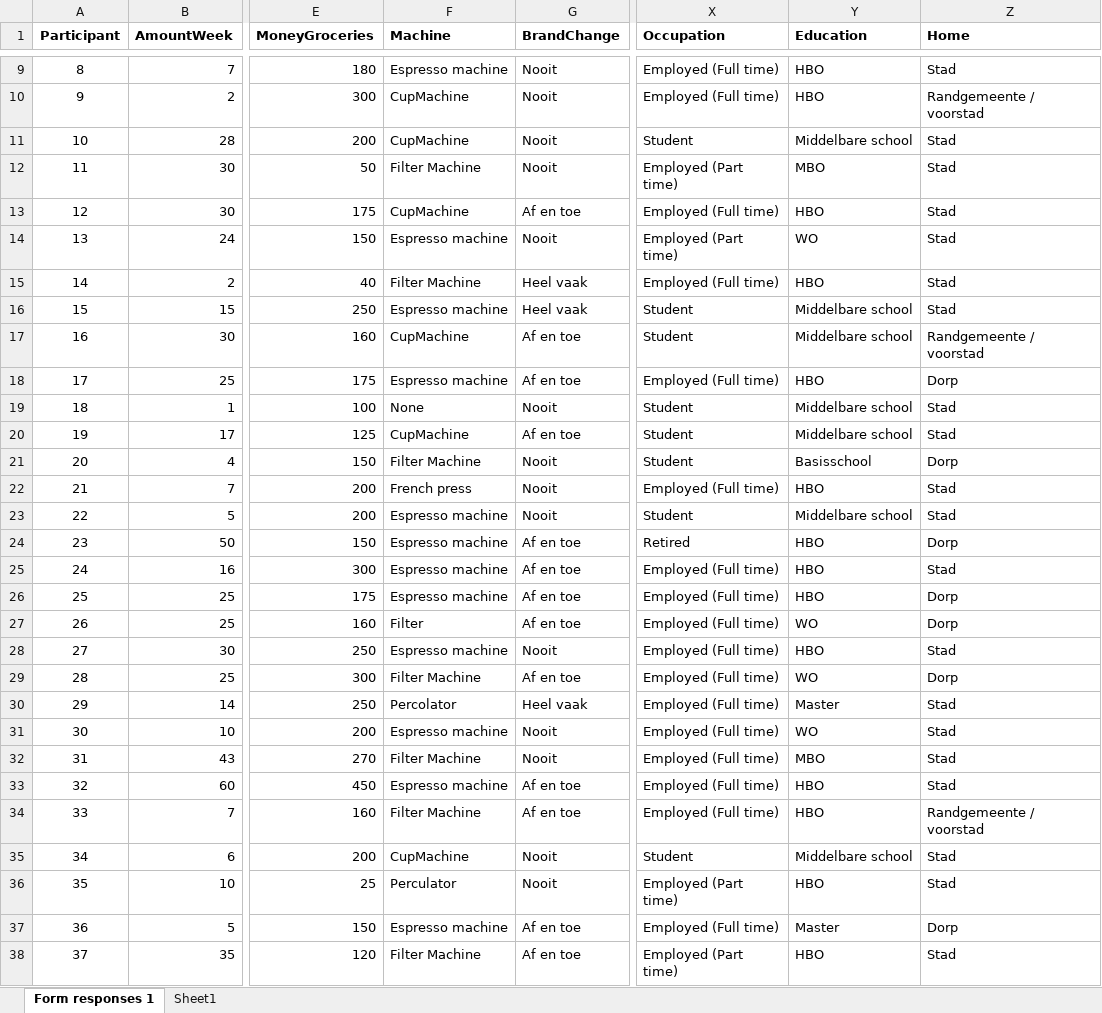
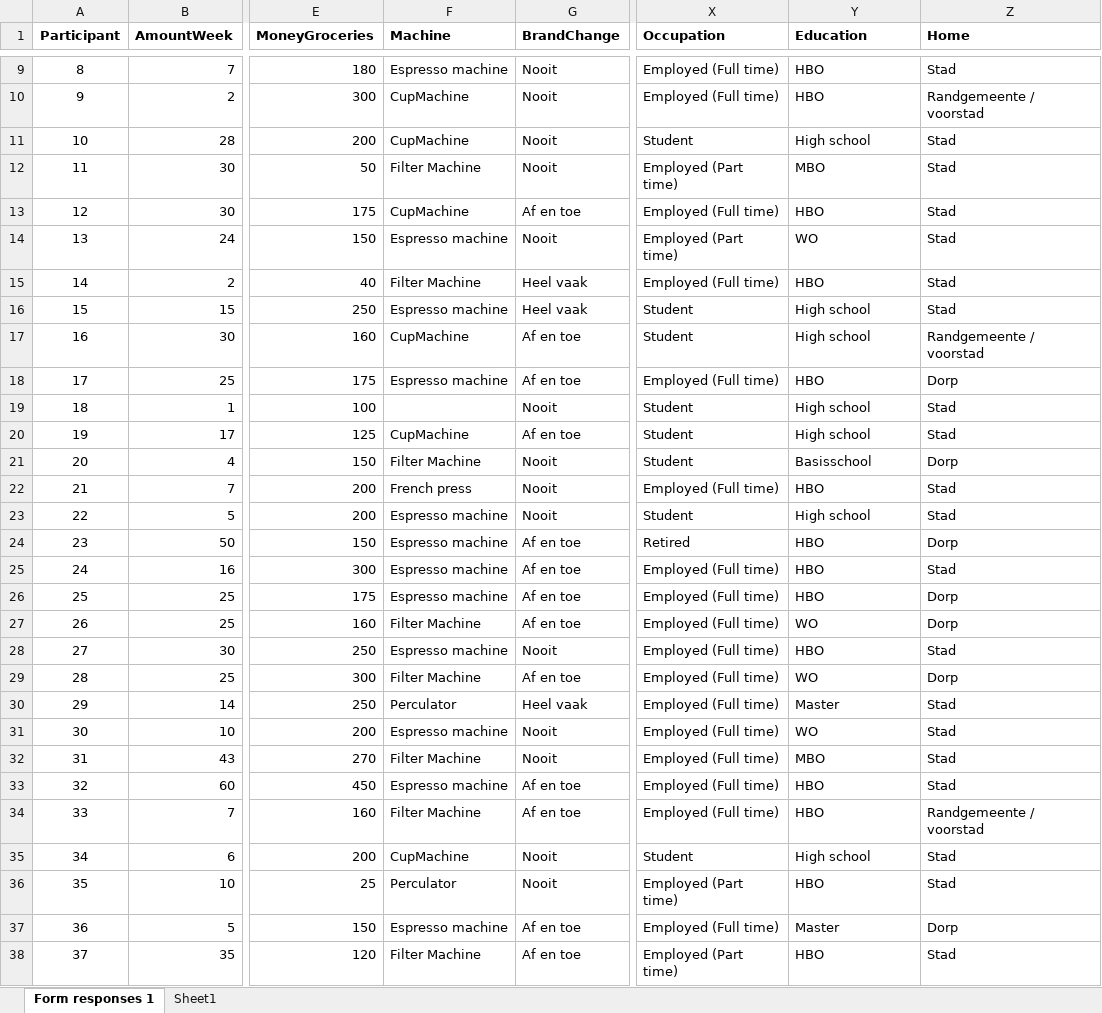
Before and after one commit to danielle-kotter/Master-Thesis, an Excel workbook: Main doc survey.xlsx, sheet Form responses 1, drawn as a sheet; only a part is shown, gaps mark what is left out; values as stored, in another font and other column widths than the file's, no borders; the diff covers the shown part only; the diff names each change by its address in the sheet, - before the commit and + after, or states it on an @@ line.

```diff
--- a/Main doc survey.xlsx (sheet Form responses 1)
+++ b/Main doc survey.xlsx (sheet Form responses 1)
-Y11 (Education): Middelbare school
+Y11 (Education): High school
-Y16:Y17 (Education): Middelbare school
+Y16:Y17 (Education): High school
-F19 (Machine): None
+F19 (Machine): (empty)
-Y19:Y20 (Education): Middelbare school
+Y19:Y20 (Education): High school
-Y23 (Education): Middelbare school
+Y23 (Education): High school
-F27 (Machine): Filter
+F27 (Machine): Filter Machine
-F30 (Machine): Percolator
+F30 (Machine): Perculator
-Y35 (Education): Middelbare school
+Y35 (Education): High school
```
Also changed, not shown: 7 edited cells elsewhere in this sheet, sheet Sheet1, 14 other files.
